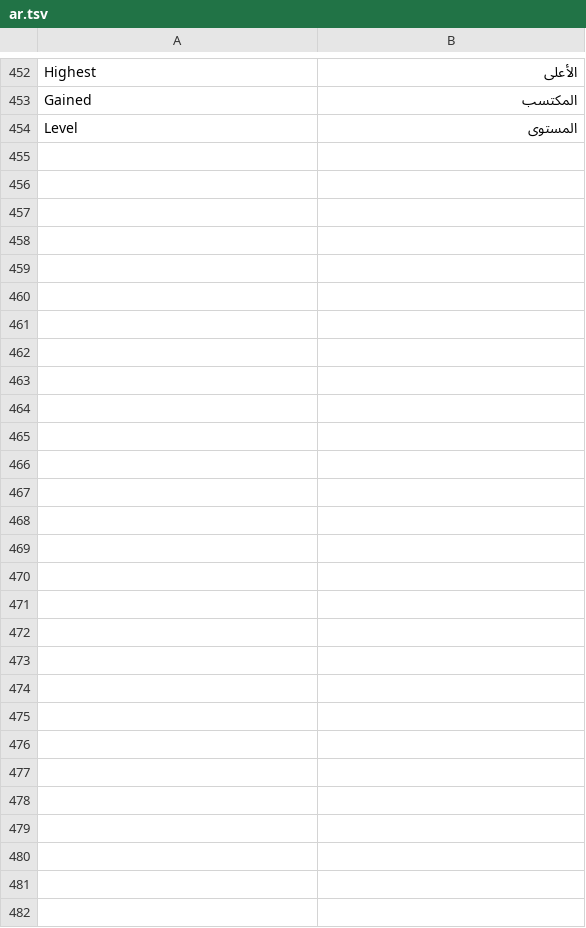
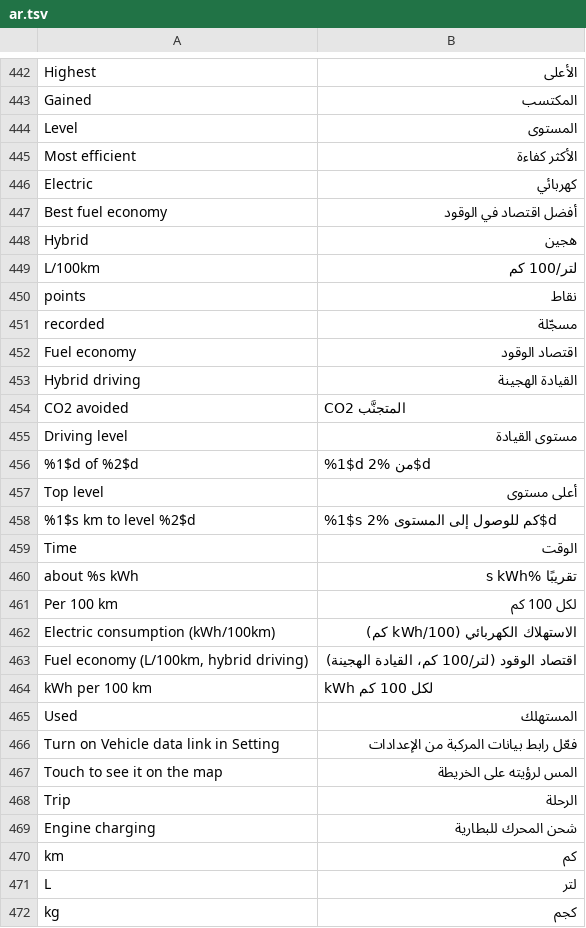
Before and after one commit to 3freet/Trip-Recorder-NG, a TSV file: assets/ar.tsv, drawn as a sheet; only a part is shown, gaps mark what is left out; the diff covers the shown part only; the diff names each change by its address in the sheet, - before the commit and + after, or states it on an @@ line.

Commit message:
Split hybrid consumption into electric and hybrid, group the lists by day
**This Trip**
- A trip that burned fuel shows two figures in the Energy tile instead of one kWh/100 km: Electric (kWh per 100 km driven on electricity, with what the engine put back into the battery added) and Hybrid (litres per 100 km driven with the engine running). The totals in kWh, litres and cost stay exact.

**My Trips and Charging**
- One card per day with its date and totals, and that day's rows inside it; the column captions are shown once above the list.

**Trip details**
- A Consumption block with the electric and hybrid figures, the engine charging and the cost per 100 km.
- Export GPX and Delete (Show place and Delete on charging details) are in the title bar.

**Attainment**
- A level gauge, a records list and a totals list. Most efficient counts trips that burned no fuel; Best fuel economy and Fuel economy are litres per 100 km of hybrid driving.

**Statistics**
- Consumption counts trips that burned no fuel; Fuel is litres per 100 km of hybrid driving. Daily date labels are thinned when they would touch.

**Other**
- Text on the driving screens is at least 18 sp; Tweaks, Setting and Q&A keep their sizes.
- A Q&A entry explains the two consumption numbers.
- Arabic strings for the new texts, unused ones removed.
- README (English and Arabic) and screenshots updated; the sample trips now include a hybrid trip.

```diff
--- a/assets/ar.tsv
+++ b/assets/ar.tsv
+row 445: Most efficient | الأكثر كفاءة
+row 446: Electric | كهربائي
+row 447: Best fuel economy | أفضل اقتصاد في الوقود
+row 448: Hybrid | هجين
+row 449: L/100km | لتر/100 كم
+row 450: points | نقاط
+row 451: recorded | مسجّلة
+row 452: Fuel economy | اقتصاد الوقود
+row 453: Hybrid driving | القيادة الهجينة
+row 454: CO2 avoided | CO2 المتجنَّب
+row 455: Driving level | مستوى القيادة
+row 456: %1$d of %2$d | %1$d من %2$d
+row 457: Top level | أعلى مستوى
+row 458: %1$s km to level %2$d | %1$s كم للوصول إلى المستوى %2$d
+row 459: Time | الوقت
+row 460: about %s kWh | تقريبًا %s kWh
+row 461: Per 100 km | لكل 100 كم
+row 462: Electric consumption (kWh/100km) | الاستهلاك الكهربائي (kWh/100 كم)
+row 463: Fuel economy (L/100km, hybrid driving) | اقتصاد الوقود (لتر/100 كم، القيادة الهجينة)
+row 464: kWh per 100 km | kWh لكل 100 كم
+row 465: Used | المستهلك
+row 466: Turn on Vehicle data link in Setting | فعّل رابط بيانات المركبة من الإعدادات
+row 467: Touch to see it on the map | المس لرؤيته على الخريطة
+row 468: Trip | الرحلة
+row 469: Engine charging | شحن المحرك للبطارية
+row 470: km | كم
+row 471: L | لتر
+row 472: kg | كجم
```
Also changed, not shown: 3 added rows and 13 removed rows elsewhere in this file, 29 other files.
